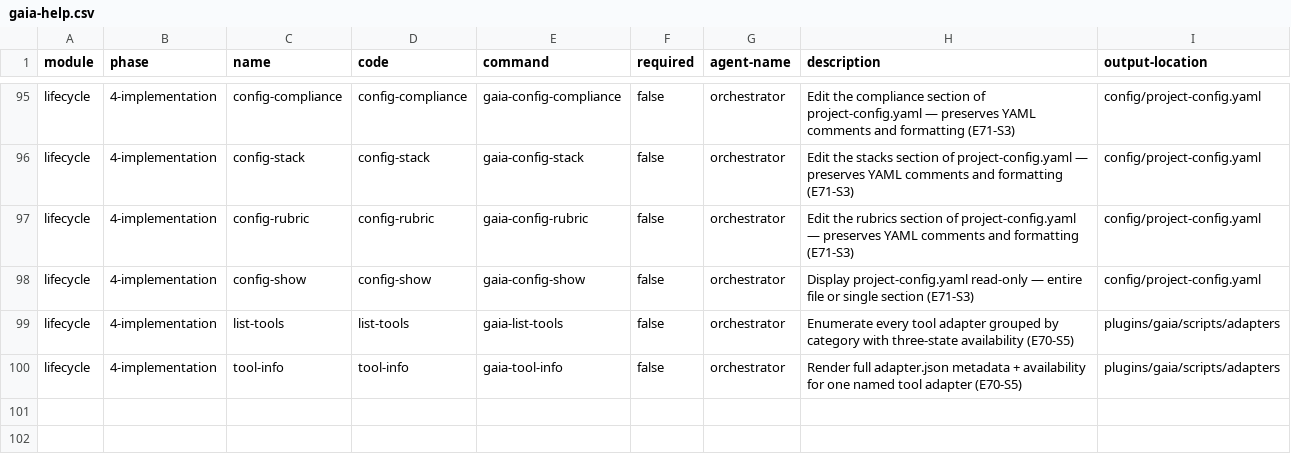
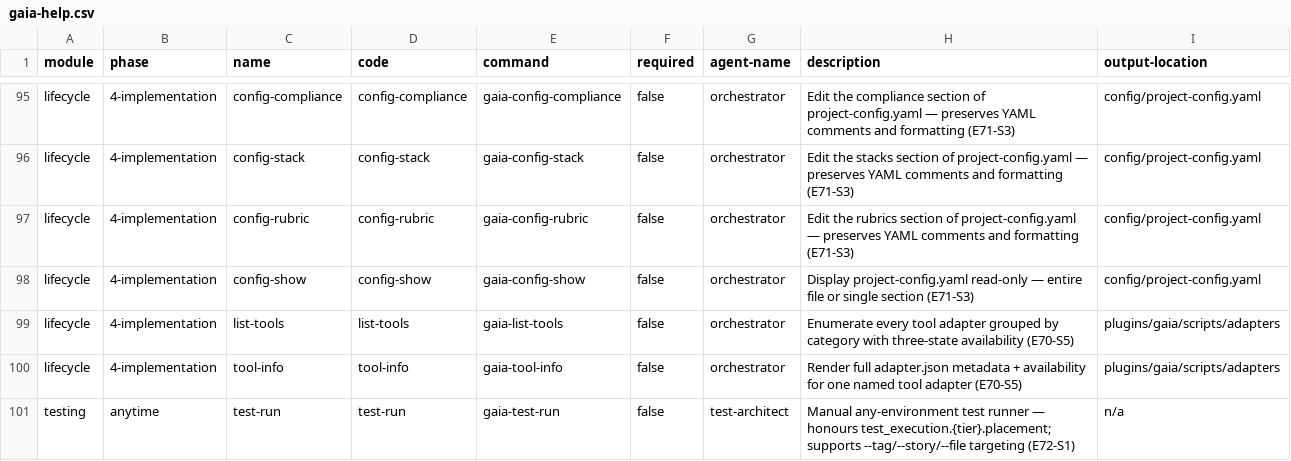
Before and after one commit to gaiastudio-ai/gaia-framework, a CSV file: plugins/gaia/knowledge/gaia-help.csv, drawn as a sheet; only a part is shown, gaps mark what is left out; the diff names each change by its address in the sheet, - before the commit and + after, or states it on an @@ line.

```diff
--- a/plugins/gaia/knowledge/gaia-help.csv
+++ b/plugins/gaia/knowledge/gaia-help.csv
+row 101: testing | anytime | test-run | test-run | gaia-test-run | false | test-architect | Manual any-environment test runner — honours test_execution.{tier}.placement; supports --tag/--story/--file targeting (E72-S1) | n/a
```
Also changed, not shown: plugins/gaia/knowledge/workflow-manifest.csv, 6 other files.
